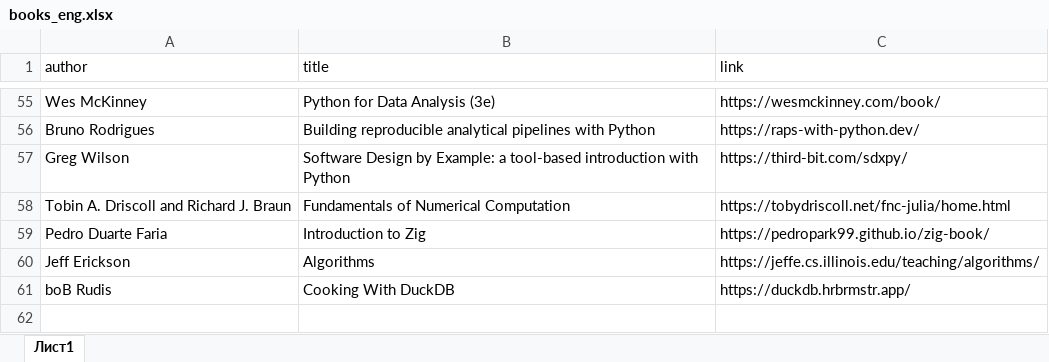
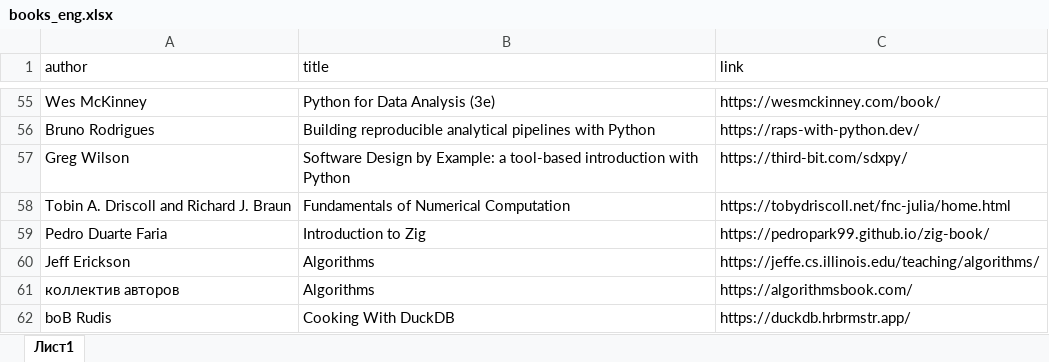
Before and after one commit to materov/rsources-book, an Excel workbook: tables/books_eng.xlsx, sheet Лист1, drawn as a sheet; only a part is shown, gaps mark what is left out; values as stored, in another font and other column widths than the file's, no borders; the diff names each change by its address in the sheet, - before the commit and + after, or states it on an @@ line.

Commit message:
algorithmsbook 💯

```diff
--- a/tables/books_eng.xlsx (sheet Лист1)
+++ b/tables/books_eng.xlsx (sheet Лист1)
+row 61: коллектив авторов | Algorithms | https://algorithmsbook.com/
```
Also changed, not shown: 45 other files.
